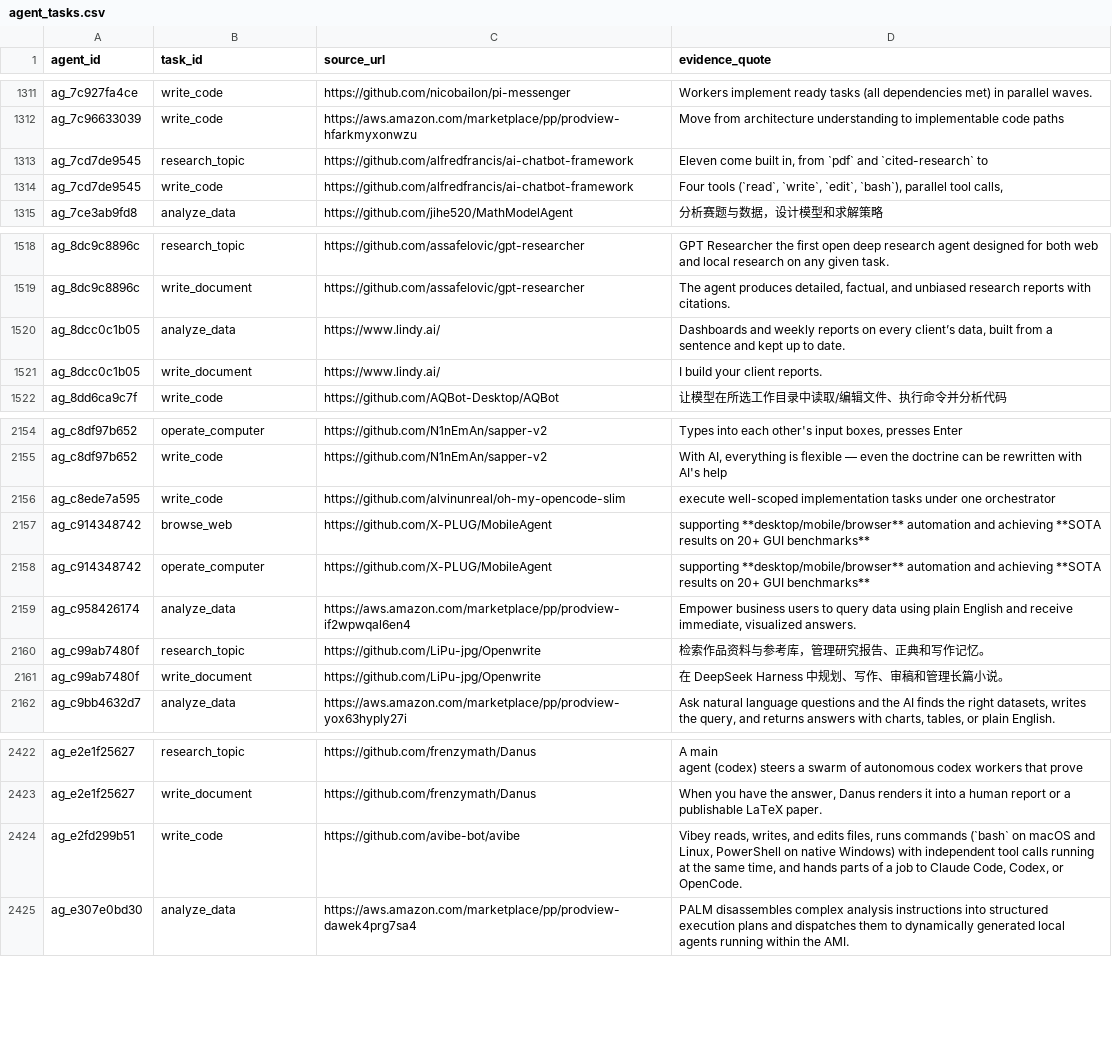
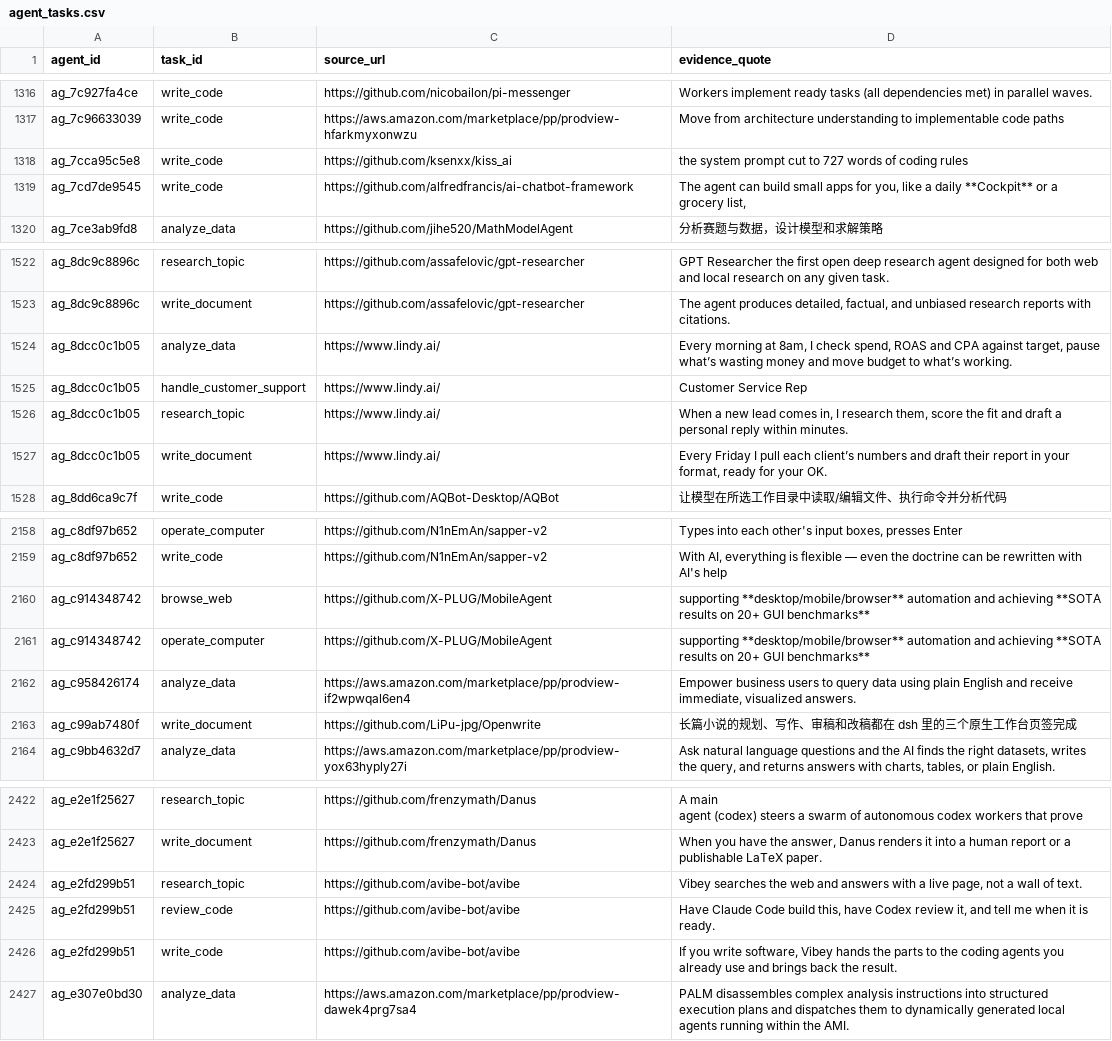
Before and after one commit to YasamanAnsari/agentarium, a CSV file: data/core/agent_tasks.csv, drawn as a sheet; only a part is shown, gaps mark what is left out; the diff covers the shown part only.

```diff
--- a/data/core/agent_tasks.csv
+++ b/data/core/agent_tasks.csv
@@ -1349,4 +1354,4 @@ ag_7c927fa4ce,write_code,https://github.com/nicobailon/pi-messenger,Workers impl
 ag_7c96633039,write_code,https://aws.amazon.com/marketplace/pp/prodview-hfarkmyxonwzu,Move from architecture understanding to implementable code paths
-ag_7cd7de9545,research_topic,https://github.com/alfredfrancis/ai-chatbot-framework,"Eleven come built in, from `pdf` and `cited-research` to"
-ag_7cd7de9545,write_code,https://github.com/alfredfrancis/ai-chatbot-framework,"Four tools (`read`, `write`, `edit`, `bash`), parallel tool calls,"
+ag_7cca95c5e8,write_code,https://github.com/ksenxx/kiss_ai,the system prompt cut to 727 words of coding rules
+ag_7cd7de9545,write_code,https://github.com/alfredfrancis/ai-chatbot-framework,"The agent can build small apps for you, like a daily **Cockpit** or a grocery list,"
 ag_7ce3ab9fd8,analyze_data,https://github.com/jihe520/MathModelAgent,分析赛题与数据，设计模型和求解策略
@@ -1563,4 +1566,6 @@ ag_8dc9c8896c,research_topic,https://github.com/assafelovic/gpt-researcher,GPT R
 ag_8dc9c8896c,write_document,https://github.com/assafelovic/gpt-researcher,"The agent produces detailed, factual, and unbiased research reports with citations."
-ag_8dcc0c1b05,analyze_data,https://www.lindy.ai/,"Dashboards and weekly reports on every client’s data, built from a sentence and kept up to date."
-ag_8dcc0c1b05,write_document,https://www.lindy.ai/,I build your client reports.
+ag_8dcc0c1b05,analyze_data,https://www.lindy.ai/,"Every morning at 8am, I check spend, ROAS and CPA against target, pause what’s wasting money and move budget to what’s working."
+ag_8dcc0c1b05,handle_customer_support,https://www.lindy.ai/,Customer Service Rep
+ag_8dcc0c1b05,research_topic,https://www.lindy.ai/,"When a new lead comes in, I research them, score the fit and draft a personal reply within minutes."
+ag_8dcc0c1b05,write_document,https://www.lindy.ai/,"Every Friday I pull each client’s numbers and draft their report in your format, ready for your OK."
 ag_8dd6ca9c7f,write_code,https://github.com/AQBot-Desktop/AQBot,让模型在所选工作目录中读取/编辑文件、执行命令并分析代码
@@ -2219,3 +2222,2 @@ ag_c8df97b652,operate_computer,https://github.com/N1nEmAn/sapper-v2,"Types into
 ag_c8df97b652,write_code,https://github.com/N1nEmAn/sapper-v2,"With AI, everything is flexible — even the doctrine can be rewritten with AI's help"
-ag_c8ede7a595,write_code,https://github.com/alvinunreal/oh-my-opencode-slim,execute well-scoped implementation tasks under one orchestrator
 ag_c914348742,browse_web,https://github.com/X-PLUG/MobileAgent,supporting **desktop/mobile/browser** automation and achieving **SOTA results on 20+ GUI benchmarks**
@@ -2223,4 +2225,3 @@ ag_c914348742,operate_computer,https://github.com/X-PLUG/MobileAgent,supporting
 ag_c958426174,analyze_data,https://aws.amazon.com/marketplace/pp/prodview-if2wpwqal6en4,"Empower business users to query data using plain English and receive immediate, visualized answers."
-ag_c99ab7480f,research_topic,https://github.com/LiPu-jpg/Openwrite,检索作品资料与参考库，管理研究报告、正典和写作记忆。
-ag_c99ab7480f,write_document,https://github.com/LiPu-jpg/Openwrite,在 DeepSeek Harness 中规划、写作、审稿和管理长篇小说。
+ag_c99ab7480f,write_document,https://github.com/LiPu-jpg/Openwrite,长篇小说的规划、写作、审稿和改稿都在 dsh 里的三个原生工作台页签完成
 ag_c9bb4632d7,analyze_data,https://aws.amazon.com/marketplace/pp/prodview-yox63hyply27i,"Ask natural language questions and the AI finds the right datasets, writes the query, and returns answers with charts, tables, or plain English."
@@ -2493,3 +2492,5 @@ ag_e2e1f25627,write_document,https://github.com/frenzymath/Danus,"When you have
 publishable LaTeX paper."
-ag_e2fd299b51,write_code,https://github.com/avibe-bot/avibe,"Vibey reads, writes, and edits files, runs commands (`bash` on macOS and Linux, PowerShell on native Windows) with independent tool calls running at the same time, and hands parts of a job to Claude Code, Codex, or OpenCode."
+ag_e2fd299b51,research_topic,https://github.com/avibe-bot/avibe,"Vibey searches the web and answers with a live page, not a wall of text."
+ag_e2fd299b51,review_code,https://github.com/avibe-bot/avibe,"Have Claude Code build this, have Codex review it, and tell me when it is ready."
+ag_e2fd299b51,write_code,https://github.com/avibe-bot/avibe,"If you write software, Vibey hands the parts to the coding agents you already use and brings back the result."
 ag_e307e0bd30,analyze_data,https://aws.amazon.com/marketplace/pp/prodview-dawek4prg7sa4,PALM disassembles complex analysis instructions into structured execution plans and dispatches them to dynamically generated local agents running within the AMI.
```
Also changed, not shown: 12 added rows, 11 removed rows and 32 edited cells elsewhere in this file, data/agent_declined.csv, data/core/agent_attributes.csv, 7 other files.
